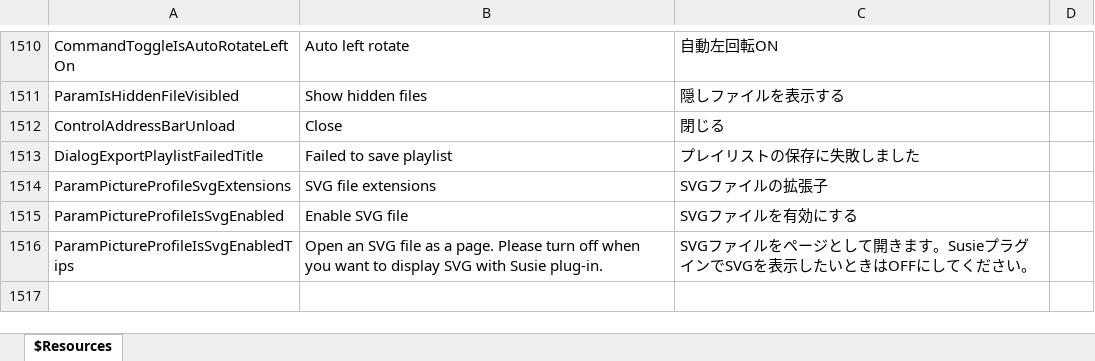
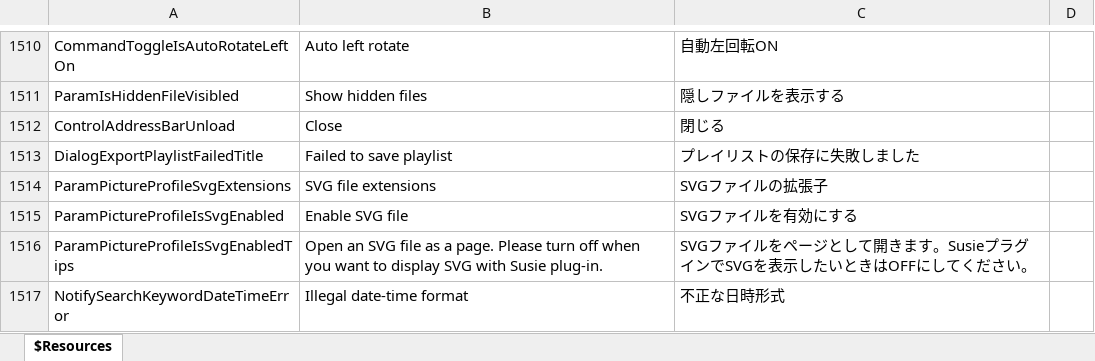
Before and after one commit to karma-sun/neeview, an Excel workbook: Language/Resources.xlsx, sheet $Resources, drawn as a sheet; only a part is shown, gaps mark what is left out; values as stored, in another font and other column widths than the file's, no borders; the diff names each change by its address in the sheet, - before the commit and + after, or states it on an @@ line.

```diff
--- a/Language/Resources.xlsx (sheet $Resources)
+++ b/Language/Resources.xlsx (sheet $Resources)
+row 1517: NotifySearchKeywordDateTimeError | Illegal date-time format | 不正な日時形式
```
Also changed, not shown: 6 other files.
